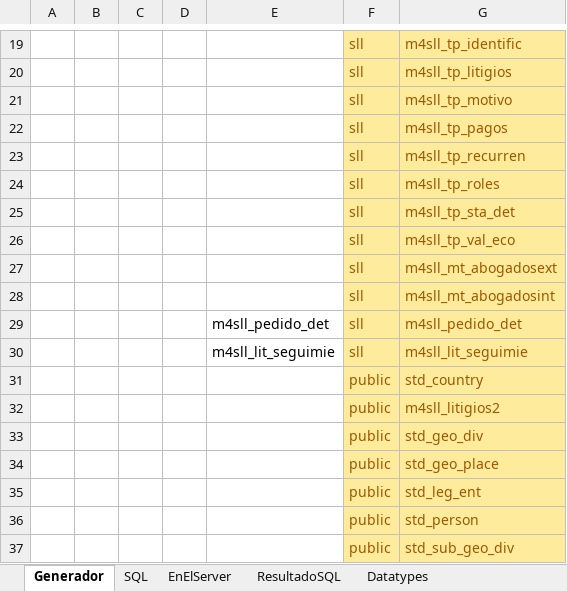
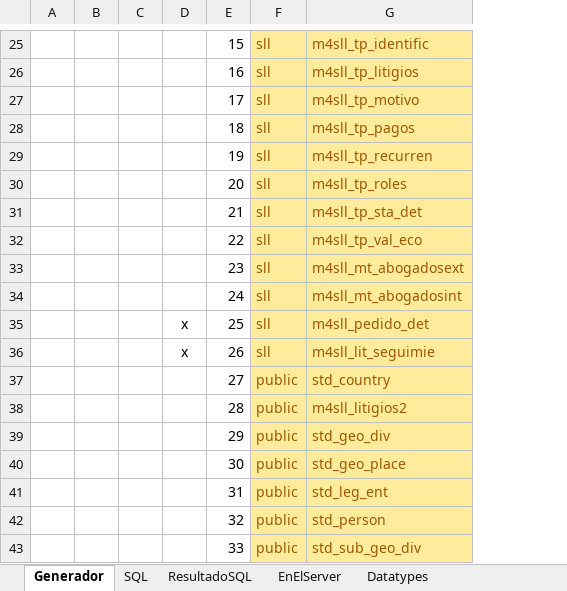
Before and after one commit to nzambrano/SLL_CLOUD, an Excel workbook: generarentidades/generarComandoPython.xlsx, sheet Generador, drawn as a sheet; only a part is shown, gaps mark what is left out; values as stored, in another font and other column widths than the file's, no borders; removed rows and columns are numbered as before the commit, all else as after; the diff covers the shown part only; the diff names each change by its address in the sheet, - before the commit and + after, or states it on an @@ line.

```diff
--- a/generarentidades/generarComandoPython.xlsx (sheet Generador)
+++ b/generarentidades/generarComandoPython.xlsx (sheet Generador)
@@ sheet tab order changed: Generador | SQL | ResultadoSQL | EnElServer | Datatypes @@
+column D, rows 35-36: x | x
-column E, rows 29-30: m4sll_pedido_det | m4sll_lit_seguimie
-E25: (empty)
+E25: 15
-E26: (empty)
+E26: 16
-E27: (empty)
+E27: 17
-E28: (empty)
+E28: 18
-E29: (empty)
+E29: 19
-E30: (empty)
+E30: 20
-E31: (empty)
+E31: 21
-E32: (empty)
+E32: 22
-E33: (empty)
+E33: 23
-E34: (empty)
+E34: 24
-E35: (empty)
+E35: 25
-E36: (empty)
+E36: 26
-E37: (empty)
+E37: 27
-E38: (empty)
+E38: 28
-E39: (empty)
+E39: 29
-E40: (empty)
+E40: 30
-E41: (empty)
+E41: 31
-E42: (empty)
+E42: 32
-E43: (empty)
+E43: 33
```
Also changed, not shown: 7 added rows, 1 removed row, 18 edited cells, cell formats and merged cells elsewhere in this sheet, sheet SQL, sheet EnElServer, formulas that keep their value, 4 other files.
